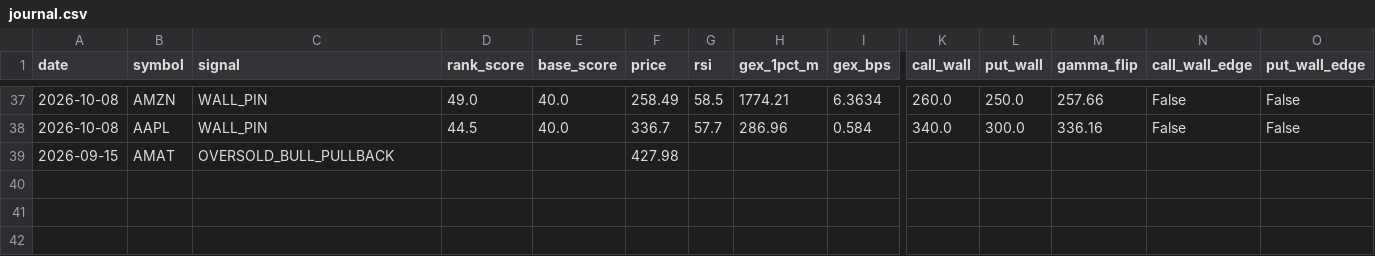
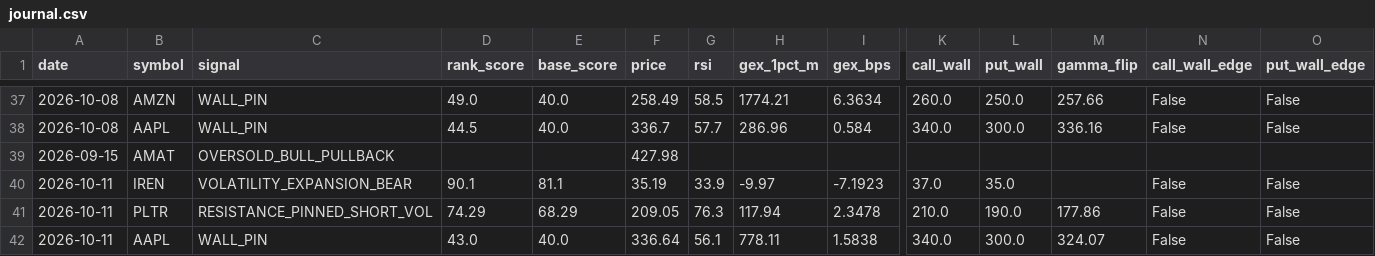
Before and after one commit to ujjwalmallem/SmartTrade, a CSV file: results/gex/journal.csv, drawn as a sheet; only a part is shown, gaps mark what is left out; rows hold the shown columns only; the diff names each change by its address in the sheet, - before the commit and + after, or states it on an @@ line.

Commit message:
gex results: snapshot 2026-10-11T1332Z

```diff
--- a/results/gex/journal.csv
+++ b/results/gex/journal.csv
+row 40: 2026-10-11 | IREN | VOLATILITY_EXPANSION_BEAR | 90.1 | 81.1 | 35.19 | 33.9 | -9.97 | -7.1923 | 37.0 | 35.0 |  | False | False
+row 41: 2026-10-11 | PLTR | RESISTANCE_PINNED_SHORT_VOL | 74.29 | 68.29 | 209.05 | 76.3 | 117.94 | 2.3478 | 210.0 | 190.0 | 177.86 | False | False
+row 42: 2026-10-11 | AAPL | WALL_PIN | 43.0 | 40.0 | 336.64 | 56.1 | 778.11 | 1.5838 | 340.0 | 300.0 | 324.07 | False | False
```
Also changed, not shown: 1 other file.
